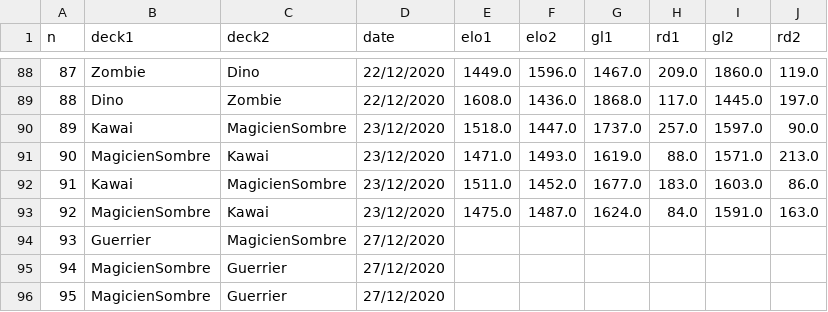
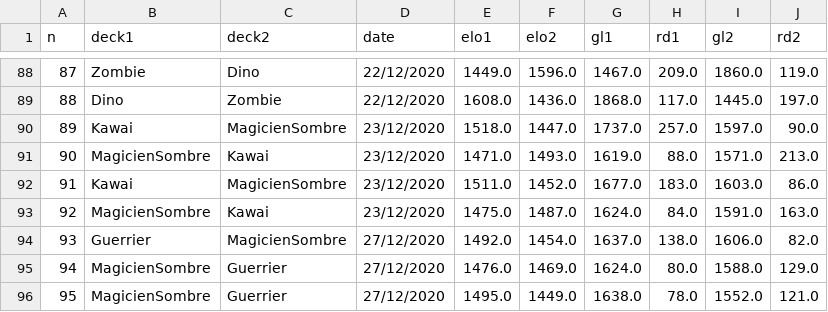
Before and after one commit to williamjussiau/ygoranking, a CSV file: data/game_history.csv, drawn as a sheet; only a part is shown, gaps mark what is left out.

```diff
--- a/data/game_history.csv
+++ b/data/game_history.csv
@@ -93,4 +93,4 @@ n,deck1,deck2,date,elo1,elo2,gl1,rd1,gl2,rd2
 92,MagicienSombre,Kawai,23/12/2020,1475.0,1487.0,1624.0,84.0,1591.0,163.0
-93,Guerrier,MagicienSombre,27/12/2020
-94,MagicienSombre,Guerrier,27/12/2020
-95,MagicienSombre,Guerrier,27/12/2020
+93,Guerrier,MagicienSombre,27/12/2020,1492.0,1454.0,1637.0,138.0,1606.0,82.0
+94,MagicienSombre,Guerrier,27/12/2020,1476.0,1469.0,1624.0,80.0,1588.0,129.0
+95,MagicienSombre,Guerrier,27/12/2020,1495.0,1449.0,1638.0,78.0,1552.0,121.0
```
Also changed, not shown: data/deck_ranking.csv, 5 other files.
